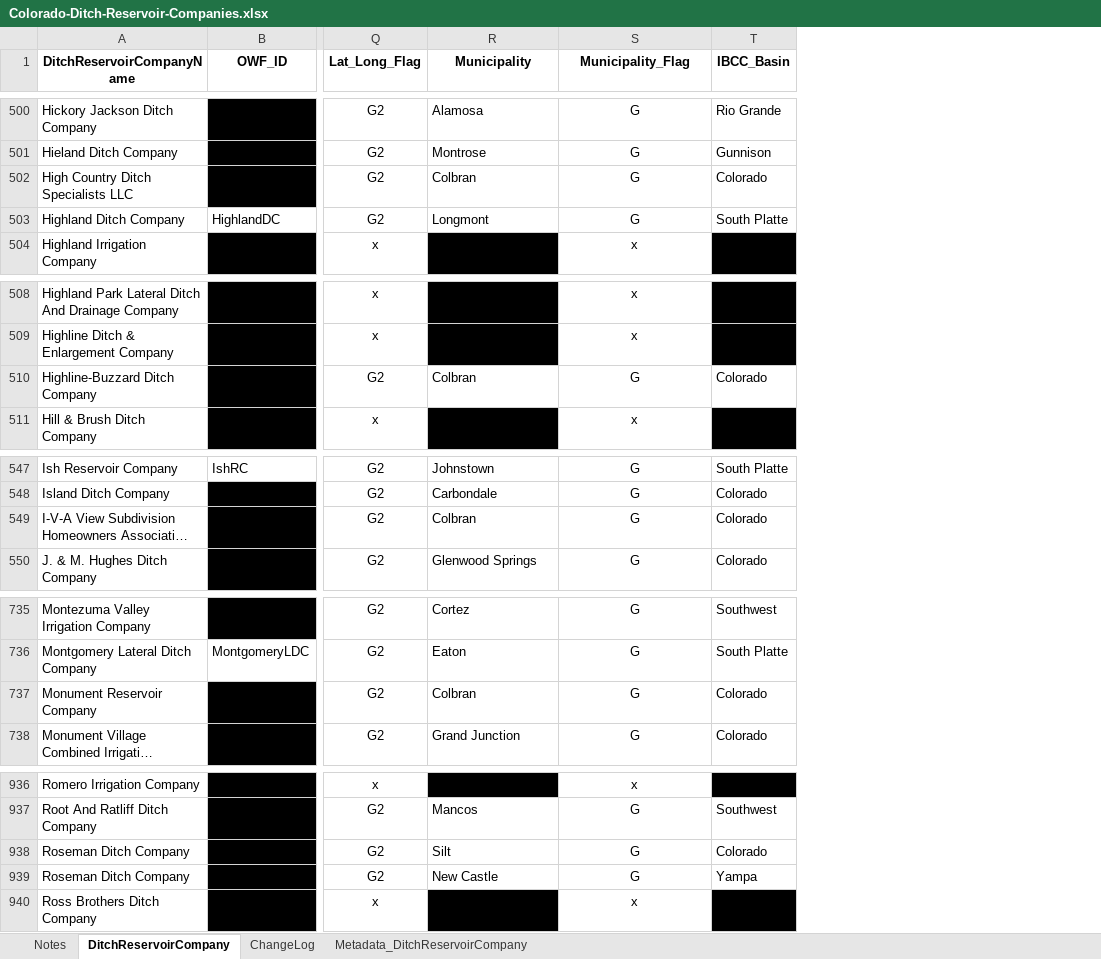
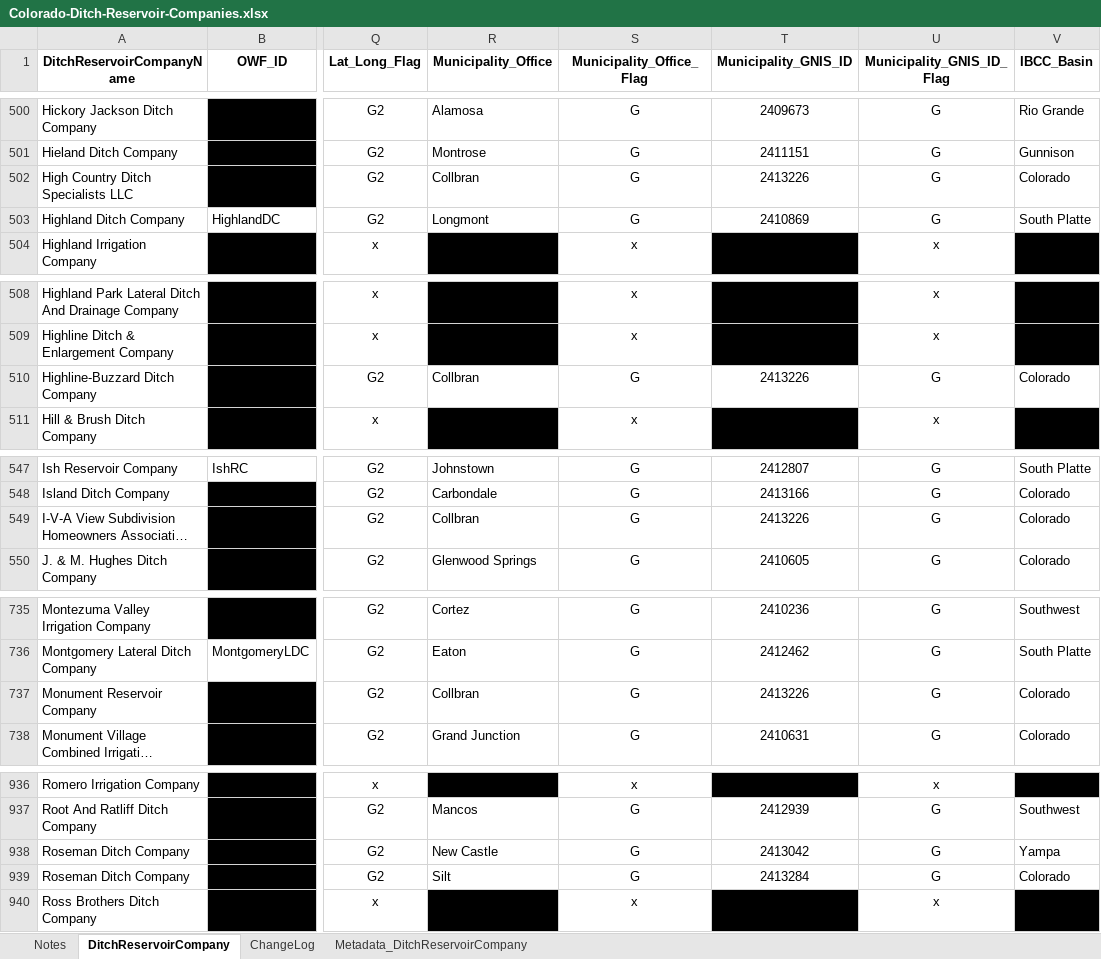
Before and after one commit to OpenWaterFoundation/owf-data-co-ditch-and-reservoir-companies, an Excel workbook: data/Colorado-Ditch-Reservoir-Companies.xlsx, sheet DitchReservoirCompany, drawn as a sheet; only a part is shown, gaps mark what is left out; long unchanged cells end in …; values as stored, in another font and other column widths than the file's, no borders; conditional formats and table styles not drawn; the diff covers the shown part only; the diff names each change by its address in the sheet, - before the commit and + after, or states it on an @@ line.

Commit message:
Update README based on Steve's feedback and add in municipality GNIS IDs

```diff
--- a/data/Colorado-Ditch-Reservoir-Companies.xlsx (sheet DitchReservoirCompany)
+++ b/data/Colorado-Ditch-Reservoir-Companies.xlsx (sheet DitchReservoirCompany)
+column T (Municipality_GNIS_ID), rows 500-503: 2409673 | 2411151 | 2413226 | 2410869; row 510: 2413226; rows 547-550: 2412807 | 2413166 | 2413226 | 2410605; rows 735-738: 2410236 | 2412462 | 2413226 | 2410631; row 937: 2412939; row 939: 2413284
+column U (Municipality_GNIS_ID_Flag), rows 500-504: G | G | G | G | x; rows 508-511: x | x | G | x; rows 547-550: all G; rows 735-738: all G; rows 936-937: x | G; rows 939-940: G | x
-R1: Municipality
+R1: Municipality_Office
-S1: Municipality_Flag
+S1: Municipality_Office_Flag
-R502 (Municipality_Office): Colbran
+R502 (Municipality_Office): Collbran
-R510 (Municipality_Office): Colbran
+R510 (Municipality_Office): Collbran
-R549 (Municipality_Office): Colbran
+R549 (Municipality_Office): Collbran
-R737 (Municipality_Office): Colbran
+R737 (Municipality_Office): Collbran
@@ row 939 moved to row 938: Roseman Ditch Company @@
```
Also changed, not shown: 1 moved row and 13 edited cells elsewhere in this sheet, sheet Metadata_DitchReservoirCompany, sheet Notes, sheet ChangeLog, 1 other file.
